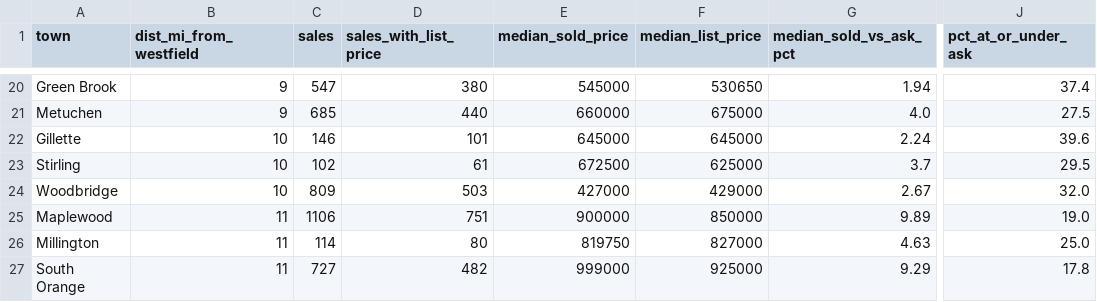
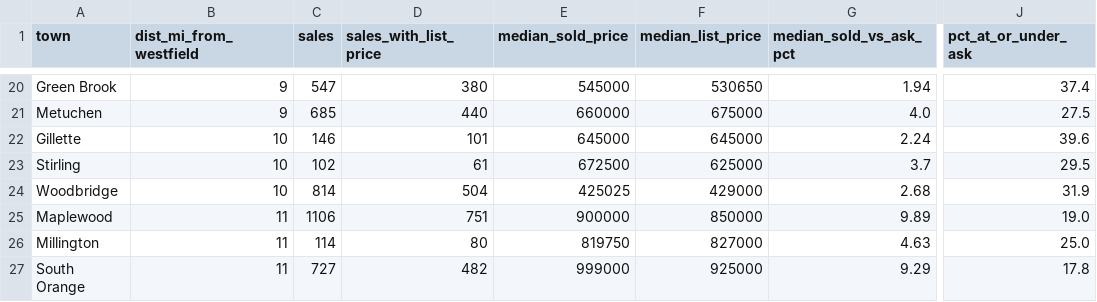
Before and after one commit to ssd42/claude-routines, a CSV file: market-history/share/by_town.csv, drawn as a sheet; only a part is shown, gaps mark what is left out; the diff names each change by its address in the sheet, - before the commit and + after, or states it on an @@ line.

```diff
--- a/market-history/share/by_town.csv
+++ b/market-history/share/by_town.csv
-C24 (sales): 809
+C24 (sales): 814
-D24 (sales_with_list_price): 503
+D24 (sales_with_list_price): 504
-E24 (median_sold_price): 427000
+E24 (median_sold_price): 425025
-G24 (median_sold_vs_ask_pct): 2.67
+G24 (median_sold_vs_ask_pct): 2.68
-J24 (pct_at_or_under_ask): 32.0
+J24 (pct_at_or_under_ask): 31.9
```
Also changed, not shown: market-history/share/by_town_month.csv, market-history/share/by_town_season.csv, 26 other files.
